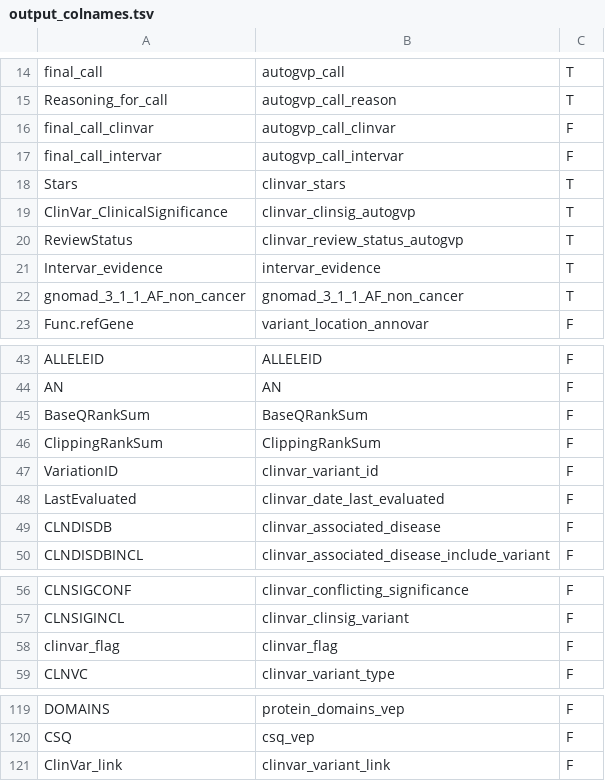
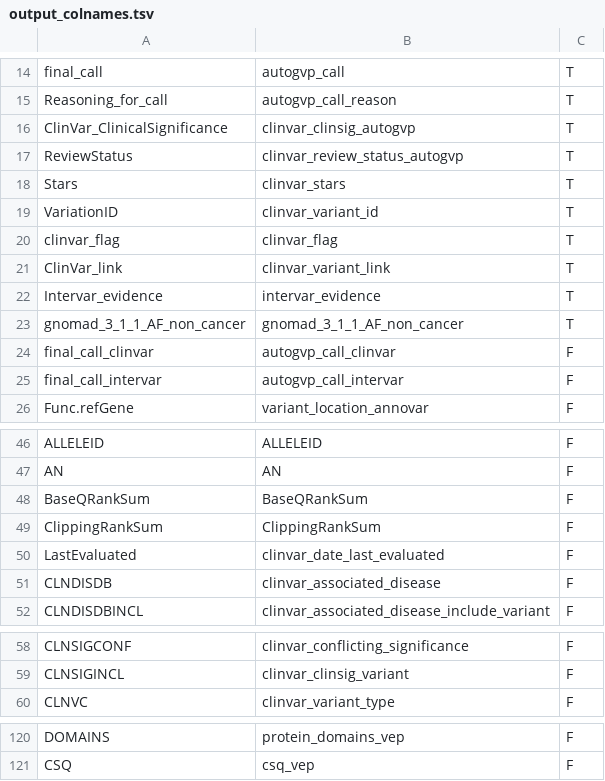
Before and after one commit to diskin-lab-chop/AutoGVP, a TSV file: data/output_colnames.tsv, drawn as a sheet; only a part is shown, gaps mark what is left out.

Commit message:
add clinvar cols to abridged output

```diff
--- a/data/output_colnames.tsv
+++ b/data/output_colnames.tsv
@@ -15,9 +15,12 @@ final_call	autogvp_call	T
 Reasoning_for_call	autogvp_call_reason	T
+ClinVar_ClinicalSignificance	clinvar_clinsig_autogvp	T
+ReviewStatus	clinvar_review_status_autogvp	T
+Stars	clinvar_stars	T
+VariationID	clinvar_variant_id	T
+clinvar_flag	clinvar_flag	T
+ClinVar_link	clinvar_variant_link	T
+Intervar_evidence	intervar_evidence	T
+gnomad_3_1_1_AF_non_cancer	gnomad_3_1_1_AF_non_cancer	T
 final_call_clinvar	autogvp_call_clinvar	F
 final_call_intervar	autogvp_call_intervar	F
-Stars	clinvar_stars	T
-ClinVar_ClinicalSignificance	clinvar_clinsig_autogvp	T
-ReviewStatus	clinvar_review_status_autogvp	T
-Intervar_evidence	intervar_evidence	T
-gnomad_3_1_1_AF_non_cancer	gnomad_3_1_1_AF_non_cancer	T
 Func.refGene	variant_location_annovar	F
@@ -46,3 +49,2 @@ BaseQRankSum	BaseQRankSum	F
 ClippingRankSum	ClippingRankSum	F
-VariationID	clinvar_variant_id	F
 LastEvaluated	clinvar_date_last_evaluated	F
@@ -57,3 +59,2 @@ CLNSIGCONF	clinvar_conflicting_significance	F
 CLNSIGINCL	clinvar_clinsig_variant	F
-clinvar_flag	clinvar_flag	F
 CLNVC	clinvar_variant_type	F
@@ -120,2 +121 @@ DOMAINS	protein_domains_vep	F
 CSQ	csq_vep	F
-ClinVar_link	clinvar_variant_link	F
```
